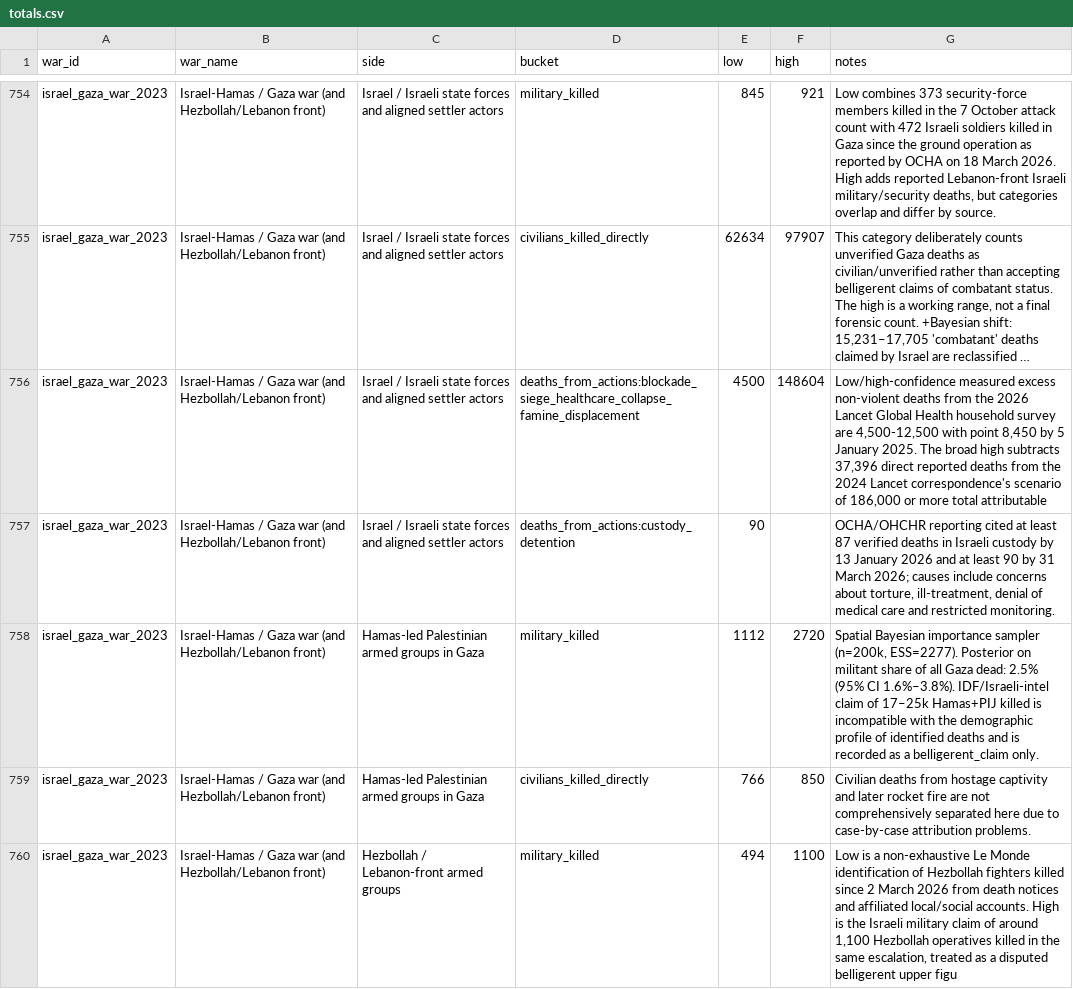
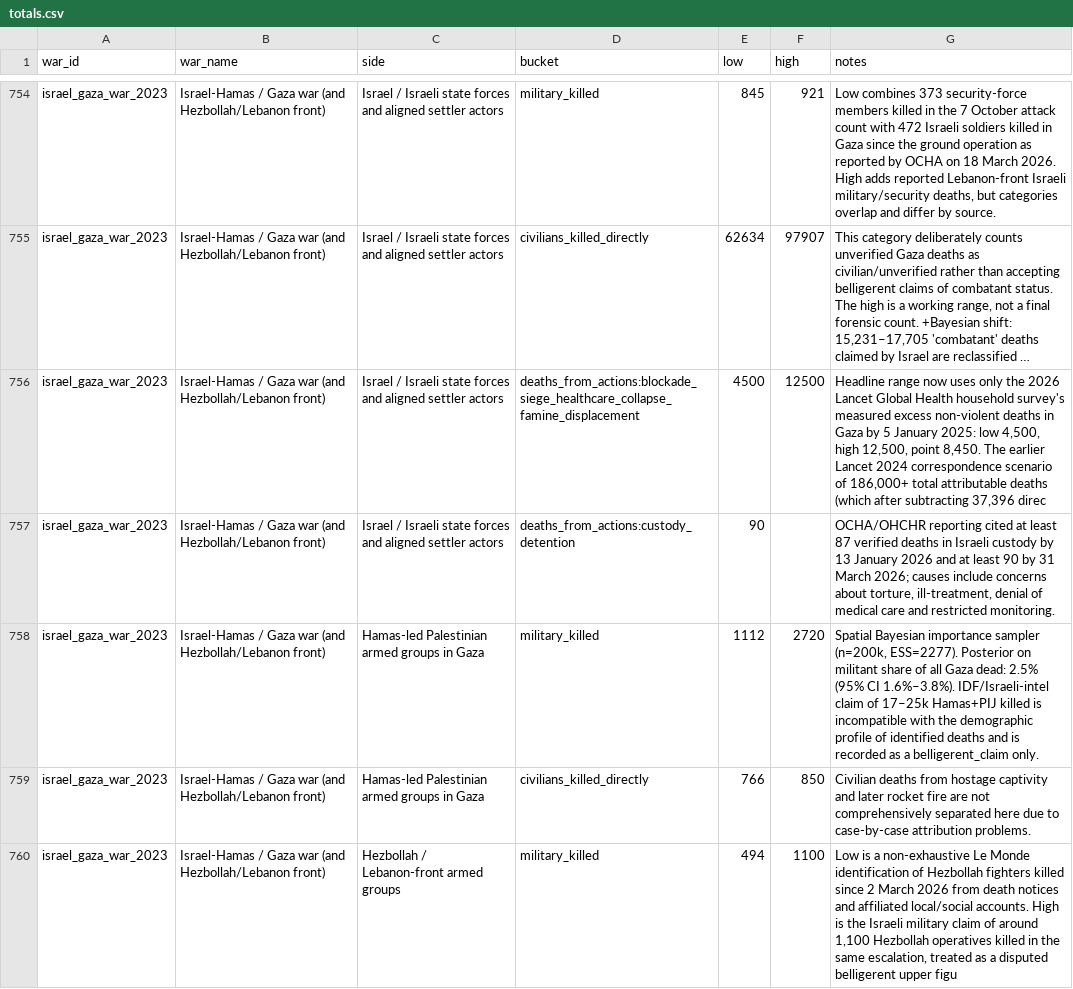
Before and after one commit to silverdavi/casualty-source-aggregation, a CSV file: data/totals.csv, drawn as a sheet; only a part is shown, gaps mark what is left out; long unchanged cells end in …; the diff names each change by its address in the sheet, - before the commit and + after, or states it on an @@ line.

Commit message:
Reconcile Gaza casualty bounds with body, untrack per-journal submissions
- Cap Gaza indirect-death high bound at measured Lancet Global Health 2026
  household-survey value (12,500) rather than the projected Lancet 2024
  186k+ scenario; preserve the projection as a documented sensitivity case.
- Regenerate downstream artifacts: summary.json, SUMMARY.md, totals.csv,
  all six figures, and supplement.tex. Gaza midpoint drops from 161.3k
  to 93.3k, consistent with the body's ~70k direct-deaths anchor.
- Recompile paper.pdf and supplement.pdf.
- Untrack paper/submissions/ (kept locally; not published to repo).

```diff
--- a/data/totals.csv
+++ b/data/totals.csv
-F756 (high): 148604
+F756 (high): 12500
-G756 (notes): Low/high-confidence measured excess non-violent deaths from the 2026 Lancet Global Health household survey are 4,500-12,500 with point 8,450 by 5 January 2025. The broad high subtracts 37,396 direct reported deaths from the 2024 Lancet correspondence's scenario of 186,000 or more total attributable
+G756 (notes): Headline range now uses only the 2026 Lancet Global Health household survey's measured excess non-violent deaths in Gaza by 5 January 2025: low 4,500, high 12,500, point 8,450. The earlier Lancet 2024 correspondence scenario of 186,000+ total attributable deaths (which after subtracting 37,396 direc
```
Also changed, not shown: 41 other files.
